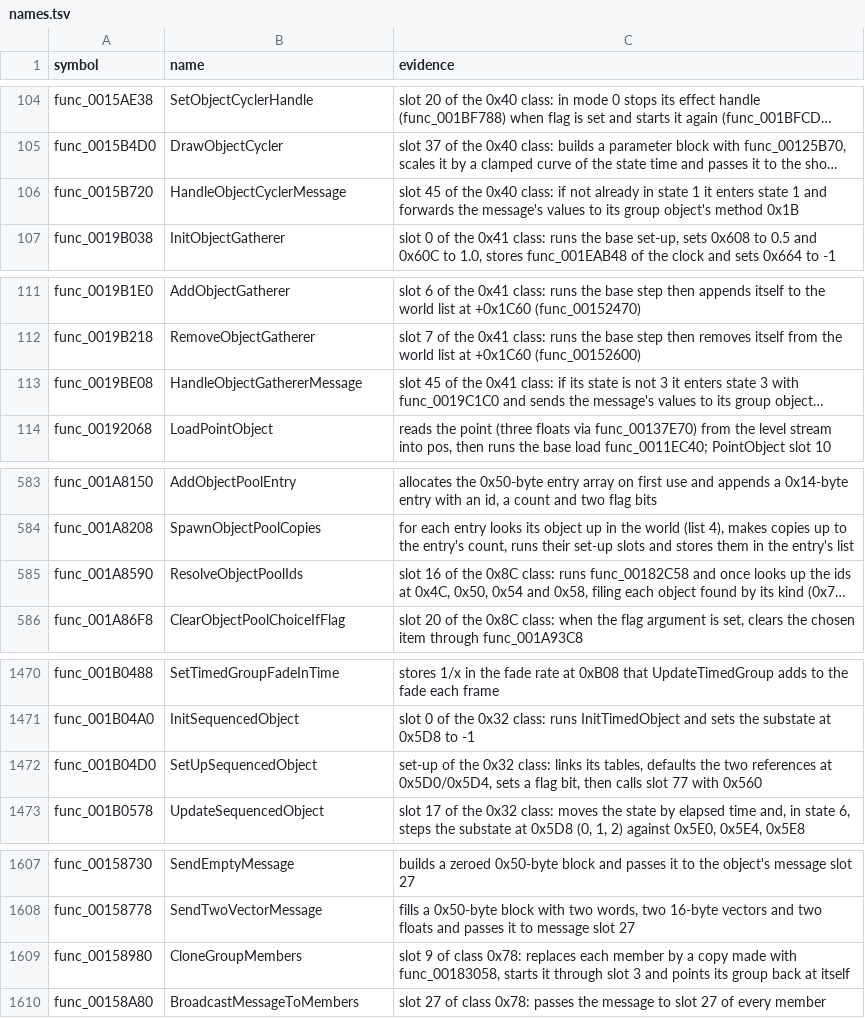
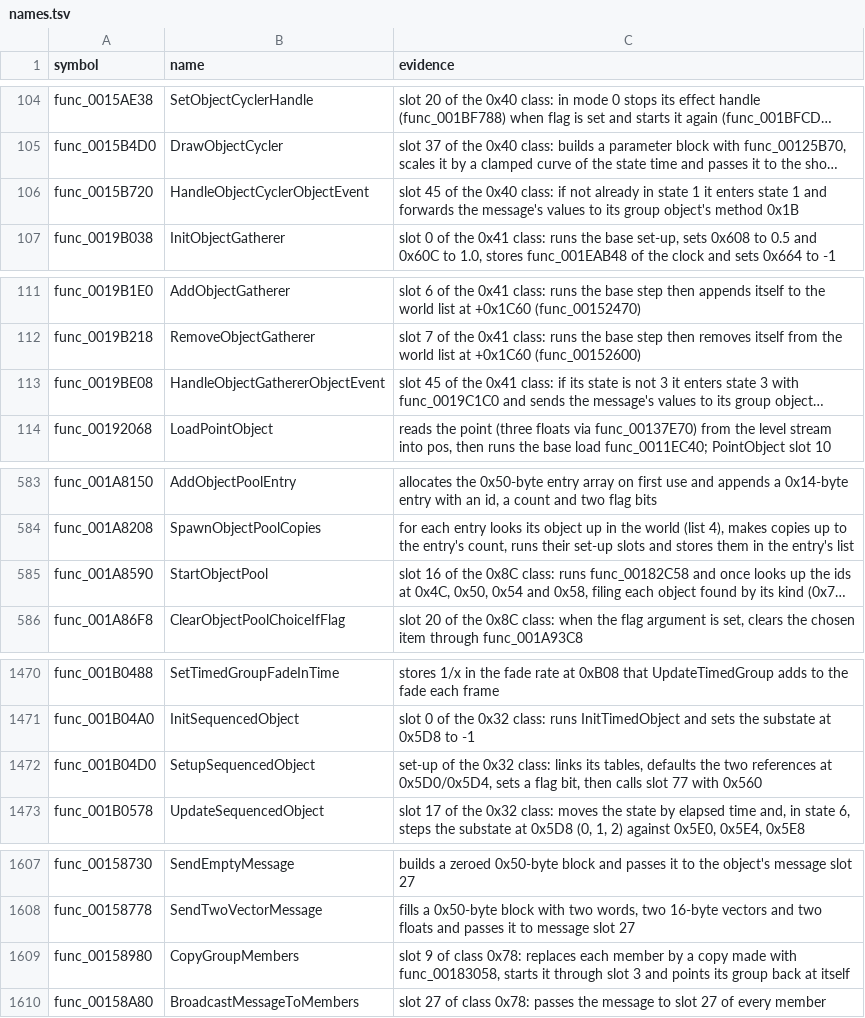
Before and after one commit to OpenThievius/sly1-decomp, a TSV file: config/names.tsv, drawn as a sheet; only a part is shown, gaps mark what is left out; long unchanged cells end in …; the diff covers the shown part only; the diff names each change by its address in the sheet, - before the commit and + after, or states it on an @@ line.

Commit message:
fix(us): name each overriding method with its slot's verb
The overrides of the base slots now take the verb the base classes
give them: slot 0 Init, 9 Copy, 10 Load, 16 Start, 17 Update, 13
Handle...Notification. Each slot was read from config/us/methods.tsv
(the descriptor holds slot i at +0x10+4*i), and several against the
base call in the disassembly. Evidence that named the wrong slot is
corrected, and SetUp is spelt Setup. Three rows whose code contradicts
the base verb (AddToWorldQueue, RemoveFromWorldQueue, LeaveWorldLists)
keep their names.

Verified: tools/build.py prints MATCH with 3806 functions from C and
1891 globals; --version eu prints MATCH; tools/version_check.py writes
77 absent, 6 differs, 3807 match; the unit tests, check_repository.py
and tools/names.py check (2369 names) pass.

```diff
--- a/config/names.tsv
+++ b/config/names.tsv
-B106 (name): HandleObjectCyclerMessage
+B106 (name): HandleObjectCyclerObjectEvent
-B113 (name): HandleObjectGathererMessage
+B113 (name): HandleObjectGathererObjectEvent
-B585 (name): ResolveObjectPoolIds
+B585 (name): StartObjectPool
-B1472 (name): SetUpSequencedObject
+B1472 (name): SetupSequencedObject
-B1609 (name): CloneGroupMembers
+B1609 (name): CopyGroupMembers
```
Also changed, not shown: 32 edited cells elsewhere in this file, 1 other file.
